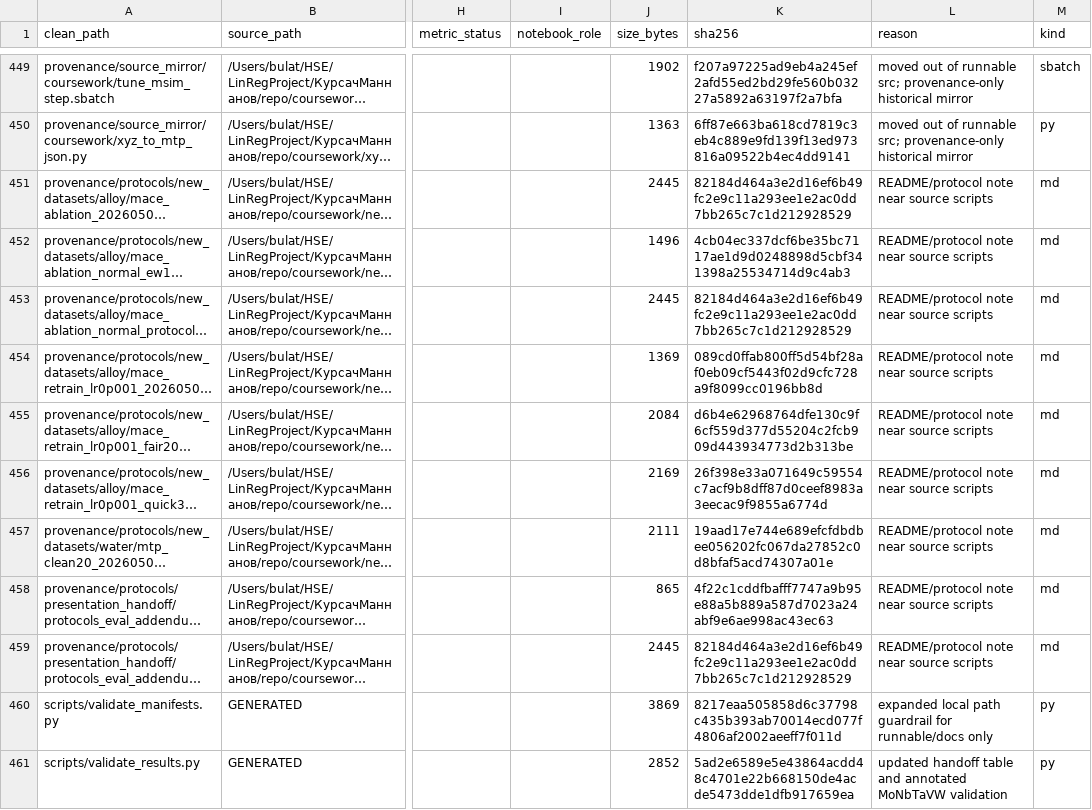
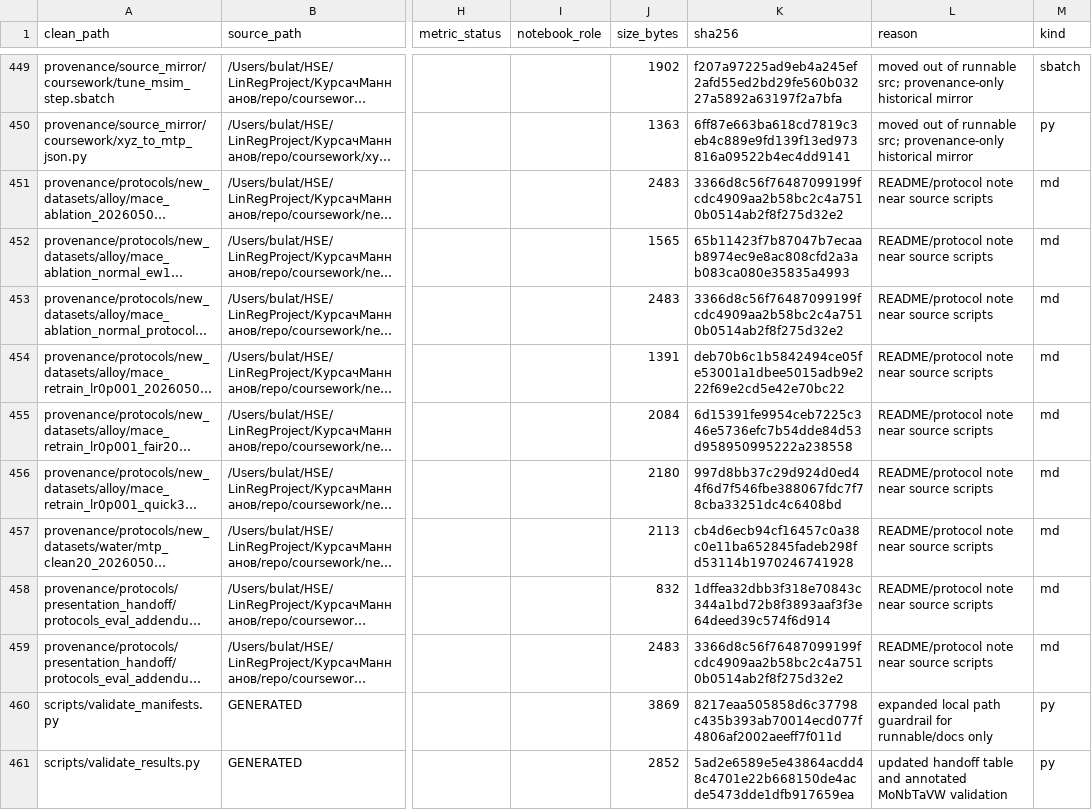
Before and after one commit to CKeJIeToH4uK/mlip-finetune-mace-mattersim-vs-mtp, a CSV file: provenance/source_manifests/included_manifest.csv, drawn as a sheet; only a part is shown, gaps mark what is left out; long unchanged cells end in …; the diff covers the shown part only; the diff names each change by its address in the sheet, - before the commit and + after, or states it on an @@ line.

```diff
--- a/provenance/source_manifests/included_manifest.csv
+++ b/provenance/source_manifests/included_manifest.csv
-J451 (size_bytes): 2445
+J451 (size_bytes): 2483
-K451 (sha256): 82184d464a3e2d16ef6b49fc2e9c11a293ee1e2ac0dd7bb265c7c1d212928529
+K451 (sha256): 3366d8c56f76487099199fcdc4909aa2b58bc2c4a7510b0514ab2f8f275d32e2
-J452 (size_bytes): 1496
+J452 (size_bytes): 1565
-K452 (sha256): 4cb04ec337dcf6be35bc7117ae1d9d0248898d5cbf341398a25534714d9c4ab3
+K452 (sha256): 65b11423f7b87047b7ecaab8974ec9e8ac808cfd2a3ab083ca080e35835a4993
-J453 (size_bytes): 2445
+J453 (size_bytes): 2483
-K453 (sha256): 82184d464a3e2d16ef6b49fc2e9c11a293ee1e2ac0dd7bb265c7c1d212928529
+K453 (sha256): 3366d8c56f76487099199fcdc4909aa2b58bc2c4a7510b0514ab2f8f275d32e2
-J454 (size_bytes): 1369
+J454 (size_bytes): 1391
-K454 (sha256): 089cd0ffab800ff5d54bf28af0eb09cf5443f02d9cfc728a9f8099cc0196bb8d
+K454 (sha256): deb70b6c1b5842494ce05fe53001a1dbee5015adb9e222f69e2cd5e42e70bc22
-K455 (sha256): d6b4e62968764dfe130c9f6cf559d377d55204c2fcb909d443934773d2b313be
+K455 (sha256): 6d15391fe9954ceb7225c346e5736efc7b54dde84d53d958950995222a238558
-J456 (size_bytes): 2169
+J456 (size_bytes): 2180
-K456 (sha256): 26f398e33a071649c59554c7acf9b8dff87d0ceef8983a3eecac9f9855a6774d
+K456 (sha256): 997d8bb37c29d924d0ed44f6d7f546fbe388067fdc7f78cba33251dc4c6408bd
-J457 (size_bytes): 2111
+J457 (size_bytes): 2113
-K457 (sha256): 19aad17e744e689efcfdbdbee056202fc067da27852c0d8bfaf5acd74307a01e
+K457 (sha256): cb4d6ecb94cf16457c0a38c0e11ba652845fadeb298fd53114b1970246741928
-J458 (size_bytes): 865
+J458 (size_bytes): 832
-K458 (sha256): 4f22c1cddfbafff7747a9b95e88a5b889a587d7023a24abf9e6ae998ac43ec63
+K458 (sha256): 1dffea32dbb3f318e70843c344a1bd72b8f3893aaf3f3e64deed39c574f6d914
-J459 (size_bytes): 2445
+J459 (size_bytes): 2483
-K459 (sha256): 82184d464a3e2d16ef6b49fc2e9c11a293ee1e2ac0dd7bb265c7c1d212928529
+K459 (sha256): 3366d8c56f76487099199fcdc4909aa2b58bc2c4a7510b0514ab2f8f275d32e2
```
Also changed, not shown: 44 edited cells elsewhere in this file, 30 other files.
